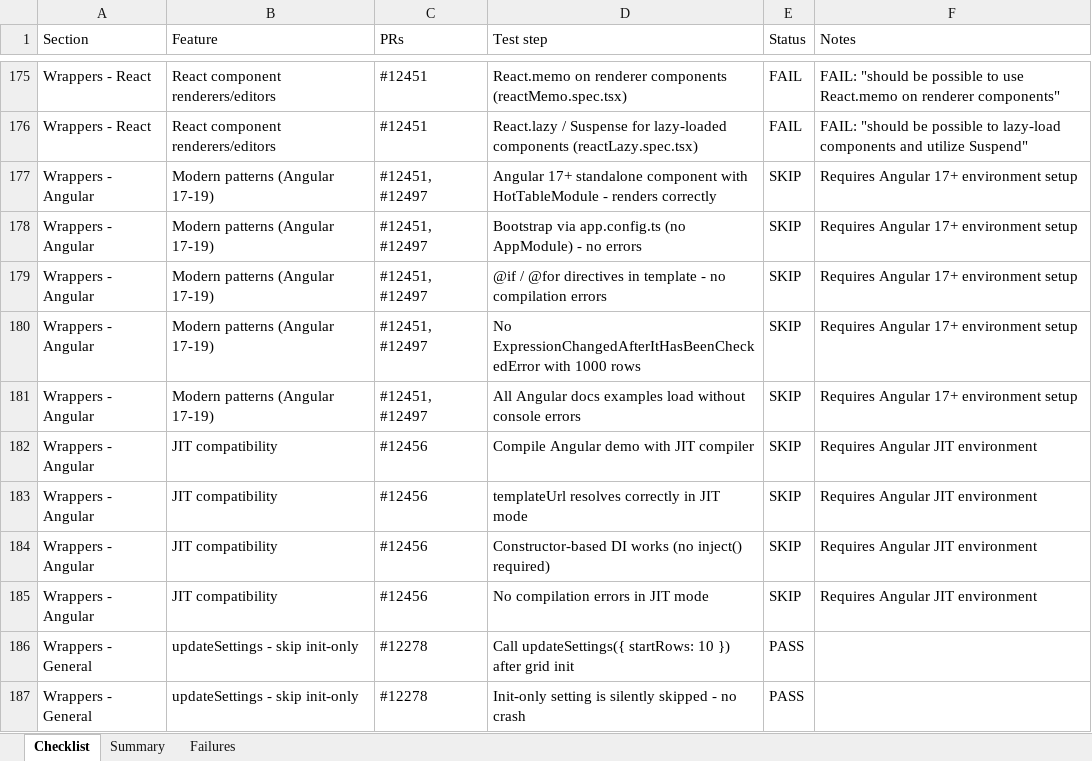
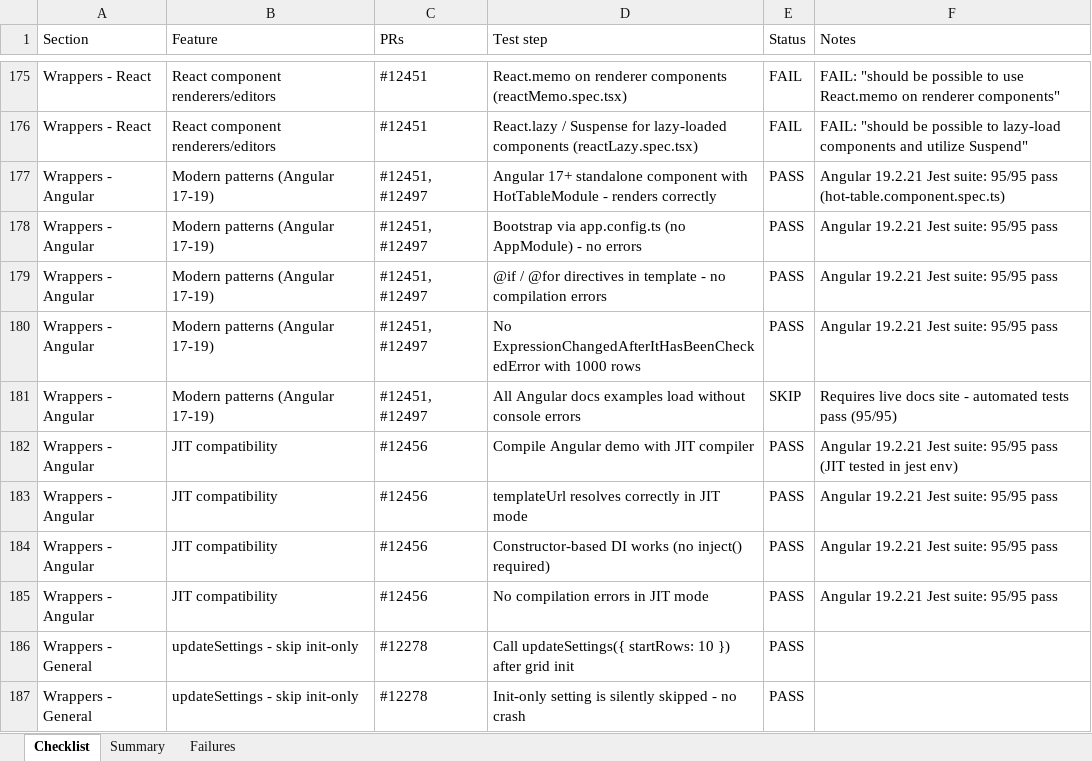
Before and after one commit to handsontable/handsontable, an Excel workbook: REGRESSION_TESTING_17.1.0.xlsx, sheet Checklist, drawn as a sheet; only a part is shown, gaps mark what is left out; values as stored, in another font and other column widths than the file's, no borders; the diff names each change by its address in the sheet, - before the commit and + after, or states it on an @@ line.

```diff
--- a/REGRESSION_TESTING_17.1.0.xlsx (sheet Checklist)
+++ b/REGRESSION_TESTING_17.1.0.xlsx (sheet Checklist)
-E177:E180 (Status): SKIP
+E177:E180 (Status): PASS
-F177 (Notes): Requires Angular 17+ environment setup
+F177 (Notes): Angular 19.2.21 Jest suite: 95/95 pass (hot-table.component.spec.ts)
-F178:F180 (Notes): Requires Angular 17+ environment setup
+F178:F180 (Notes): Angular 19.2.21 Jest suite: 95/95 pass
-F181 (Notes): Requires Angular 17+ environment setup
+F181 (Notes): Requires live docs site - automated tests pass (95/95)
-E182:E185 (Status): SKIP
+E182:E185 (Status): PASS
-F182 (Notes): Requires Angular JIT environment
+F182 (Notes): Angular 19.2.21 Jest suite: 95/95 pass (JIT tested in jest env)
-F183:F185 (Notes): Requires Angular JIT environment
+F183:F185 (Notes): Angular 19.2.21 Jest suite: 95/95 pass
```
Also changed, not shown: sheet Summary.
